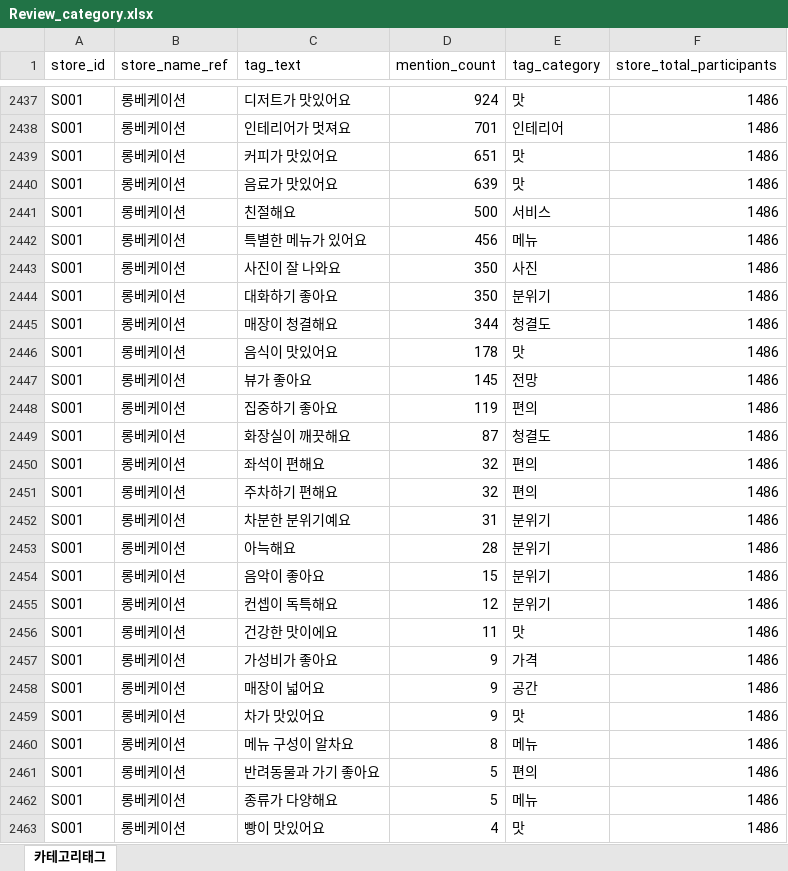
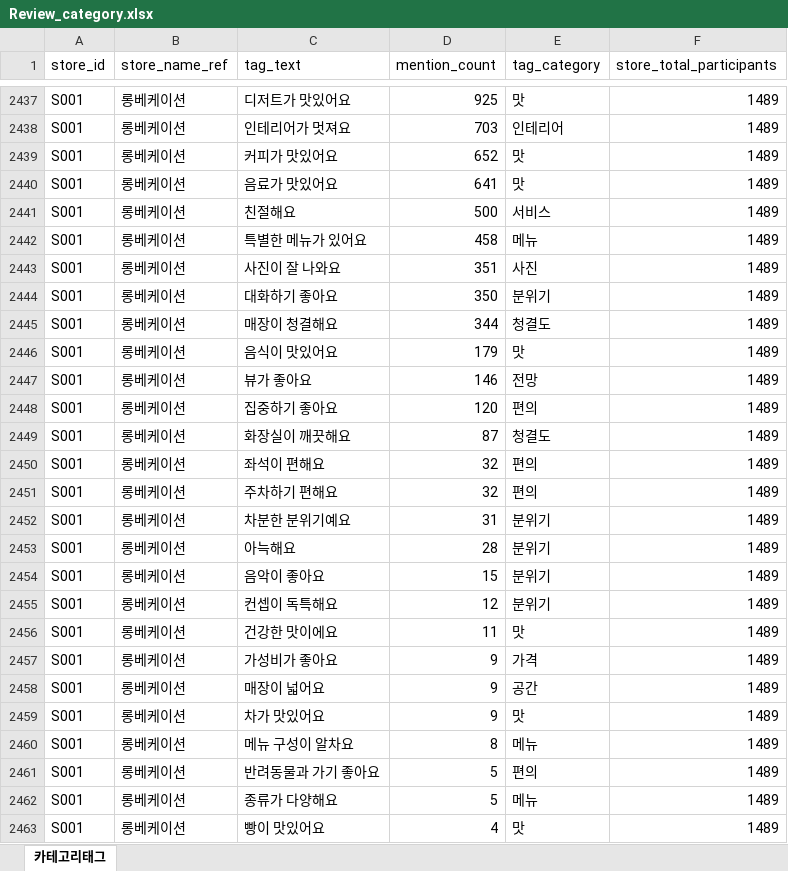
Before and after one commit to Antonny-lee/cafe_marketing, an Excel workbook: Web crawling/Review/Review_category.xlsx, sheet 카테고리태그, drawn as a sheet; only a part is shown, gaps mark what is left out; values as stored, in another font and other column widths than the file's, no borders; the diff covers the shown part only; the diff names each change by its address in the sheet, - before the commit and + after, or states it on an @@ line.

```diff
--- a/Web crawling/Review/Review_category.xlsx (sheet 카테고리태그)
+++ b/Web crawling/Review/Review_category.xlsx (sheet 카테고리태그)
-D2437 (mention_count): 924
+D2437 (mention_count): 925
-F2437:F2463 (store_total_participants): 1486
+F2437:F2463 (store_total_participants): 1489
-D2438 (mention_count): 701
+D2438 (mention_count): 703
-D2439 (mention_count): 651
+D2439 (mention_count): 652
-D2440 (mention_count): 639
+D2440 (mention_count): 641
-D2442 (mention_count): 456
+D2442 (mention_count): 458
-D2443 (mention_count): 350
+D2443 (mention_count): 351
-D2446 (mention_count): 178
+D2446 (mention_count): 179
-D2447 (mention_count): 145
+D2447 (mention_count): 146
-D2448 (mention_count): 119
+D2448 (mention_count): 120
```
Also changed, not shown: 57 added rows, 57 removed rows, 25 moved rows and 10 edited cells elsewhere in this sheet, 38 other files.
